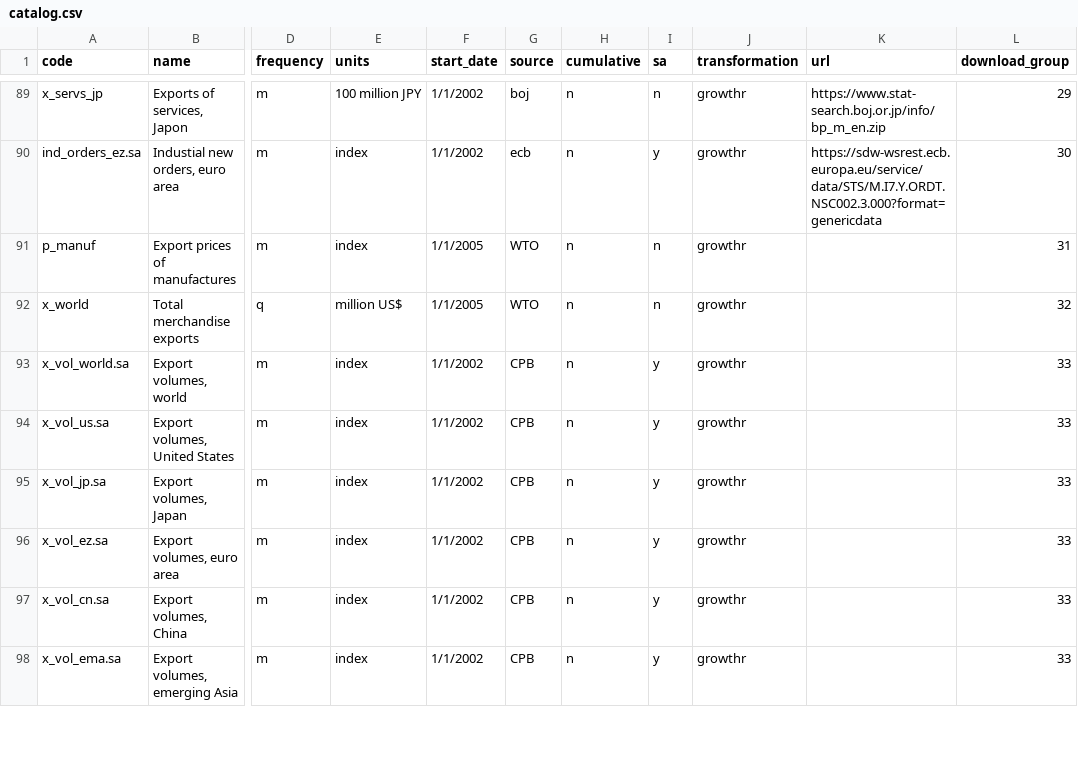
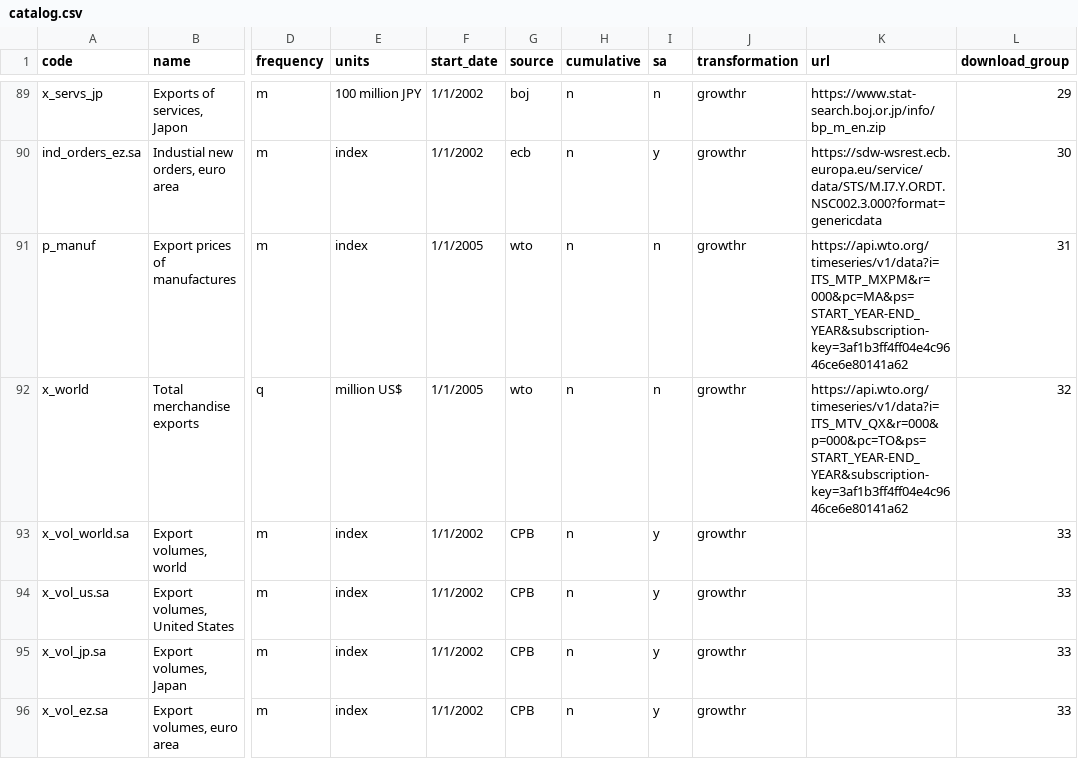
Before and after one commit to dhopp1-UNCTAD/nowcast_data_update, a CSV file: refactor/helper/catalog.csv, drawn as a sheet; only a part is shown, gaps mark what is left out; the shorter side is filled out with more unchanged rows; the diff names each change by its address in the sheet, - before the commit and + after, or states it on an @@ line.

```diff
--- a/refactor/helper/catalog.csv
+++ b/refactor/helper/catalog.csv
-G91:G92 (source): WTO
+G91:G92 (source): wto
-K91 (url): (empty)
+K91 (url): https://api.wto.org/timeseries/v1/data?i=ITS_MTP_MXPM&r=000&pc=MA&ps=START_YEAR-END_YEAR&subscription-key=3af1b3ff4ff04e4c9646ce6e80141a62
-K92 (url): (empty)
+K92 (url): https://api.wto.org/timeseries/v1/data?i=ITS_MTV_QX&r=000&p=000&pc=TO&ps=START_YEAR-END_YEAR&subscription-key=3af1b3ff4ff04e4c9646ce6e80141a62
```
Also changed, not shown: 4 other files.
